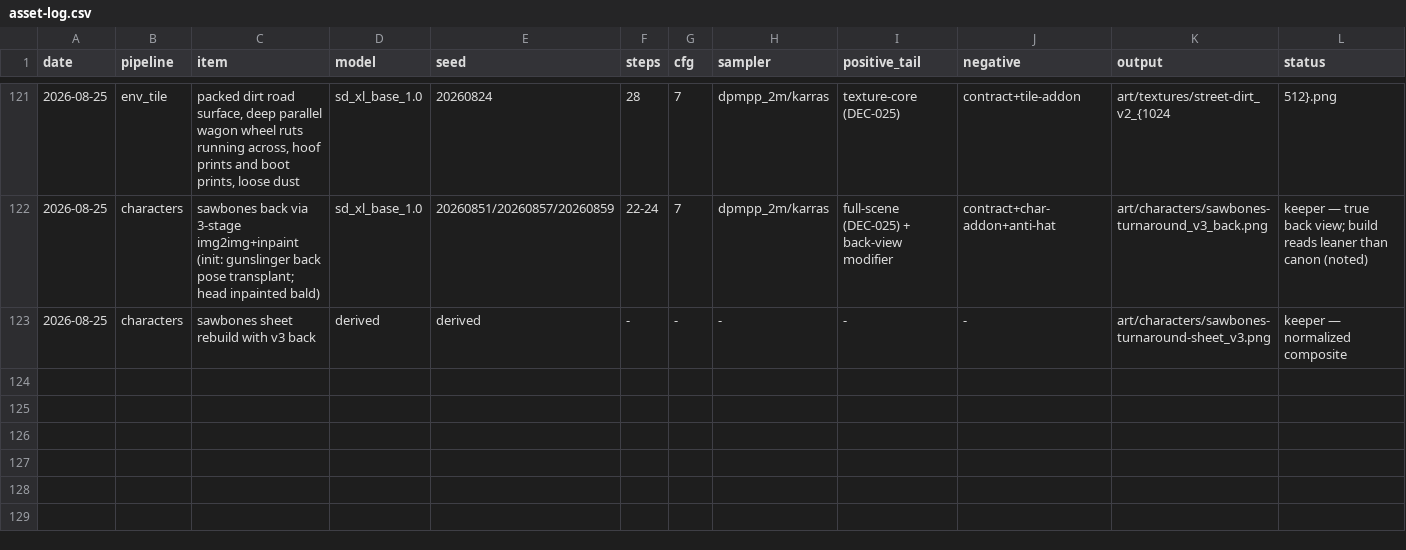
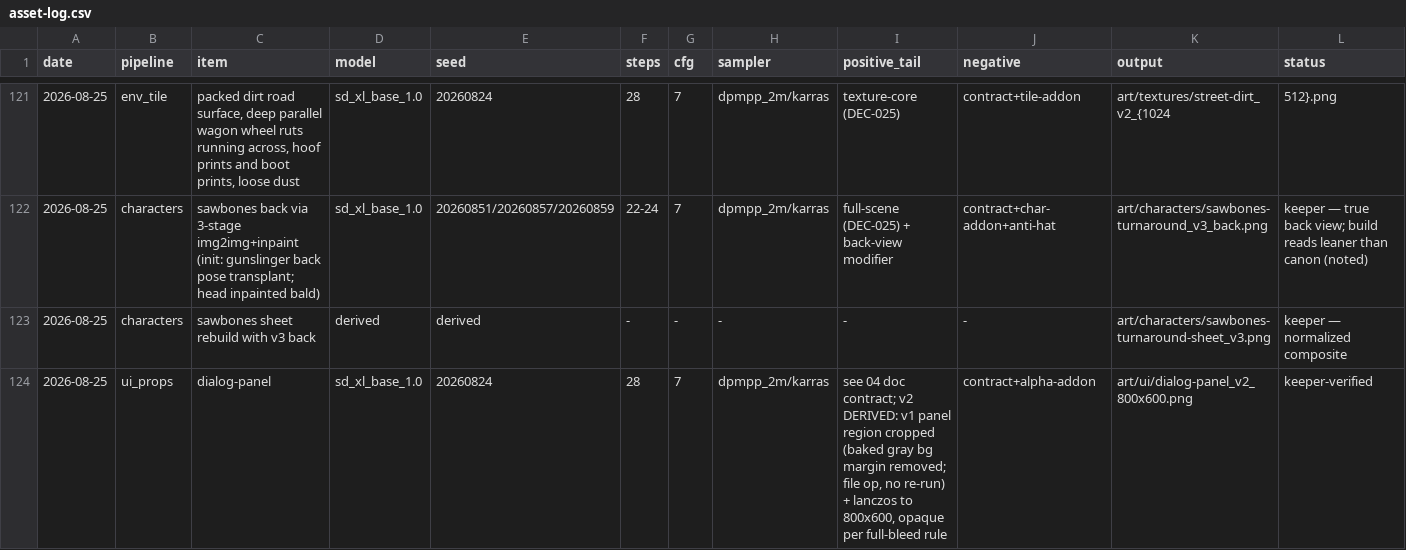
Before and after one commit to kellyhe47/red-hollow, a CSV file: art/asset-log.csv, drawn as a sheet; only a part is shown, gaps mark what is left out; rows hold the shown columns only; the diff names each change by its address in the sheet, - before the commit and + after, or states it on an @@ line.

```diff
--- a/art/asset-log.csv
+++ b/art/asset-log.csv
+row 124: 2026-08-25 | ui_props | dialog-panel | sd_xl_base_1.0 | 20260824 | 28 | 7 | dpmpp_2m/karras | see 04 doc contract; v2 DERIVED: v1 panel region cropped (baked gray bg margin removed; file op, no re-run) + lanczos to 800x600, opaque per full-bleed rule | contract+alpha-addon | art/ui/dialog-panel_v2_800x600.png | keeper-verified
```
Also changed, not shown: 3 other files.
